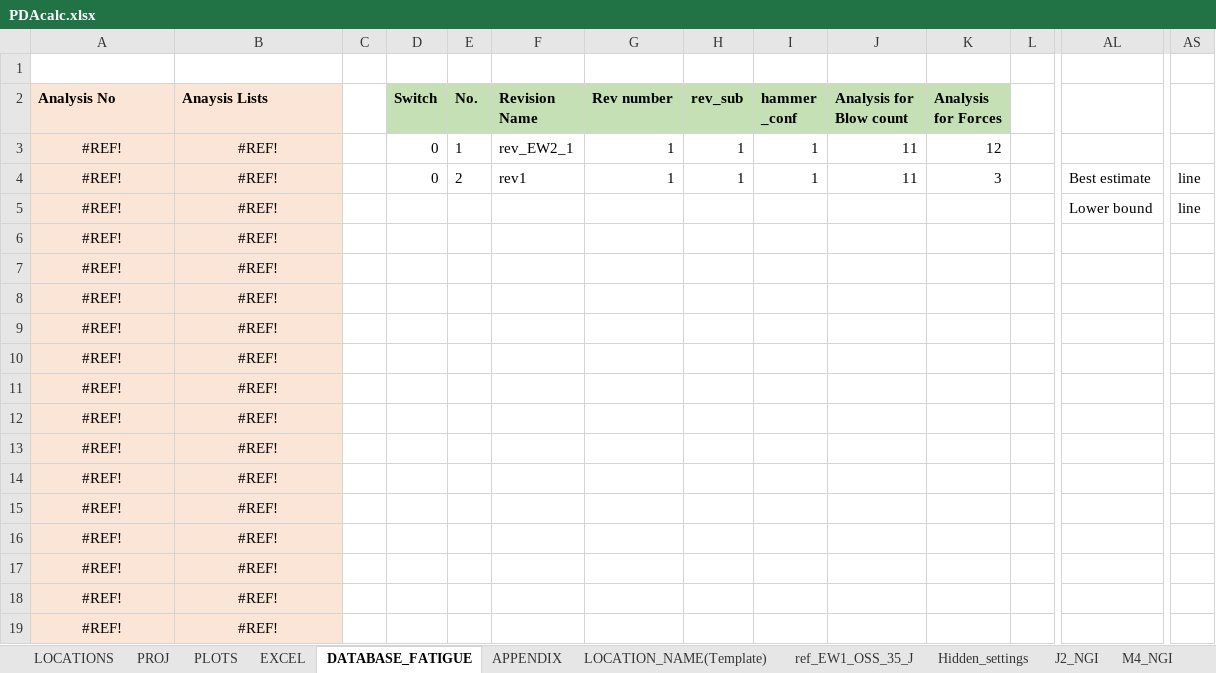
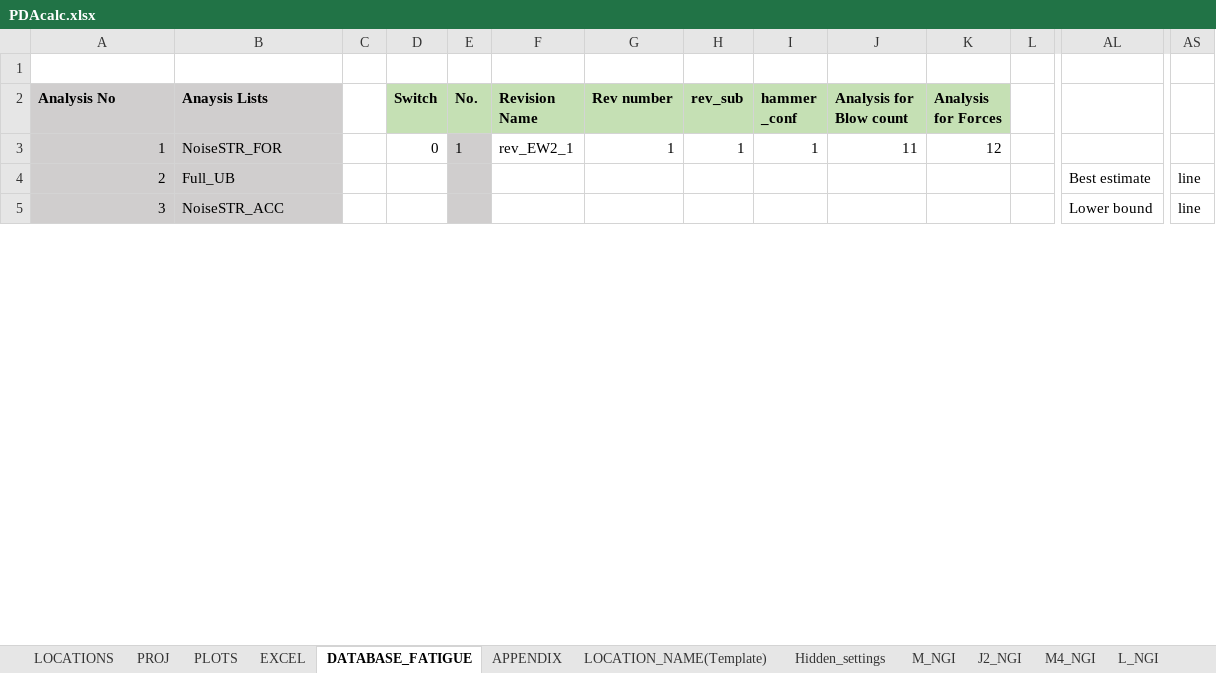
Before and after one commit to Shashlik-King/Paris, an Excel workbook: Input/PDAcalc.xlsx, sheet DATABASE_FATIGUE, drawn as a sheet; only a part is shown, gaps mark what is left out; values as stored, in another font and other column widths than the file's, no borders; conditional formats not drawn; removed rows and columns are numbered as before the commit, all else as after; rows hold the shown columns only; the diff covers the shown part only; the diff names each change by its address in the sheet, - before the commit and + after, or states it on an @@ line.

```diff
--- a/Input/PDAcalc.xlsx (sheet DATABASE_FATIGUE)
+++ b/Input/PDAcalc.xlsx (sheet DATABASE_FATIGUE)
-sheet tab: ref_EW1_OSS_35_J
-A2:B3 fill: #FBE5D6
+A2:B3 fill: #D0CECE
-A3 (Analysis No): #REF!
+A3 (Analysis No): 1
-A3 alignment: center
+A3 alignment: right
-B3 (Anaysis Lists): #REF!
+B3 (Anaysis Lists): NoiseSTR_FOR
-B3 alignment: center
+B3 alignment: left
-E3 fill: none
+E3 fill: #D0CECE
-row 4: #REF! | #REF! |  | 0 | 2 | rev1 | 1 | 1 | 1 | 11 | 3 |  | Best estimate | line
+row 4: 2 | Full_UB |  |  |  |  |  |  |  |  |  |  | Best estimate | line
-A5 (Analysis No): #REF!
+A5 (Analysis No): 3
-A5:B5 fill: #FBE5D6
+A5:B5 fill: #D0CECE
-A5 alignment: center
+A5 alignment: right
-B5 (Anaysis Lists): #REF!
+B5 (Anaysis Lists): NoiseSTR_ACC
-B5 alignment: center
+B5 alignment: left
-E5 fill: none
+E5 fill: #D0CECE
-row 6: #REF! | #REF!
-row 7: #REF! | #REF!
-row 8: #REF! | #REF!
-row 9: #REF! | #REF!
-row 10: #REF! | #REF!
-row 11: #REF! | #REF!
-row 12: #REF! | #REF!
-row 13: #REF! | #REF!
-row 14: #REF! | #REF!
-row 15: #REF! | #REF!
-row 16: #REF! | #REF!
-row 17: #REF! | #REF!
-row 18: #REF! | #REF!
-row 19: #REF! | #REF!
```
Also changed, not shown: 9 added rows and 3 removed rows elsewhere in this sheet, sheet EXCEL, sheet LOCATION_NAME(Template), sheet PROJ, sheet PLOTS, sheet Hidden_settings, sheet LOCATIONS, other sheet tabs, formulas that keep their value, charts or pictures, 20 other files.
